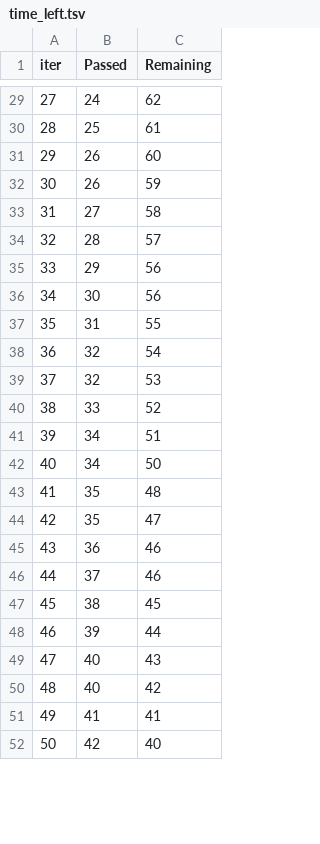
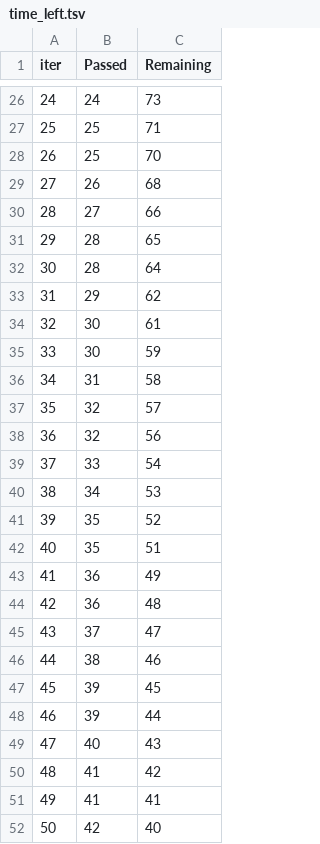
Before and after one commit to kalyanram2201/MLProject, a TSV file: catboost_info/time_left.tsv, drawn as a sheet; only a part is shown, gaps mark what is left out; removed rows and columns are numbered as before the commit, all else as after; the diff covers the shown part only; the diff names each change by its address in the sheet, - before the commit and + after, or states it on an @@ line.

```diff
--- a/catboost_info/time_left.tsv
+++ b/catboost_info/time_left.tsv
@@ column A (iter) renumbered between rows 5 and 93 @@
-C26 (Remaining): 62
+C26 (Remaining): 73
-C27 (Remaining): 61
+C27 (Remaining): 71
-row 31: 29 | 26 | 60
+row 28: 26 | 25 | 70
-C29 (Remaining): 59
+C29 (Remaining): 68
-C30 (Remaining): 58
+C30 (Remaining): 66
-C31 (Remaining): 57
+C31 (Remaining): 65
+row 32: 30 | 28 | 64
-C33 (Remaining): 56
+C33 (Remaining): 62
-C34 (Remaining): 56
+C34 (Remaining): 61
+row 35: 33 | 30 | 59
-C36 (Remaining): 55
+C36 (Remaining): 58
-C37 (Remaining): 54
+C37 (Remaining): 57
-C38 (Remaining): 53
+C38 (Remaining): 56
-C39 (Remaining): 52
+C39 (Remaining): 54
-C40 (Remaining): 51
+C40 (Remaining): 53
-row 42: 40 | 34 | 50
-C41 (Remaining): 48
+C41 (Remaining): 52
-C42 (Remaining): 47
+C42 (Remaining): 51
-C43 (Remaining): 46
+C43 (Remaining): 49
+row 44: 42 | 36 | 48
-C45 (Remaining): 46
+C45 (Remaining): 47
-C46 (Remaining): 45
+C46 (Remaining): 46
+row 47: 45 | 39 | 45
-B50 (Passed): 40
+B50 (Passed): 41
```
Also changed, not shown: 15 added rows, 18 removed rows and 53 edited cells elsewhere in this file, 13 other files.
